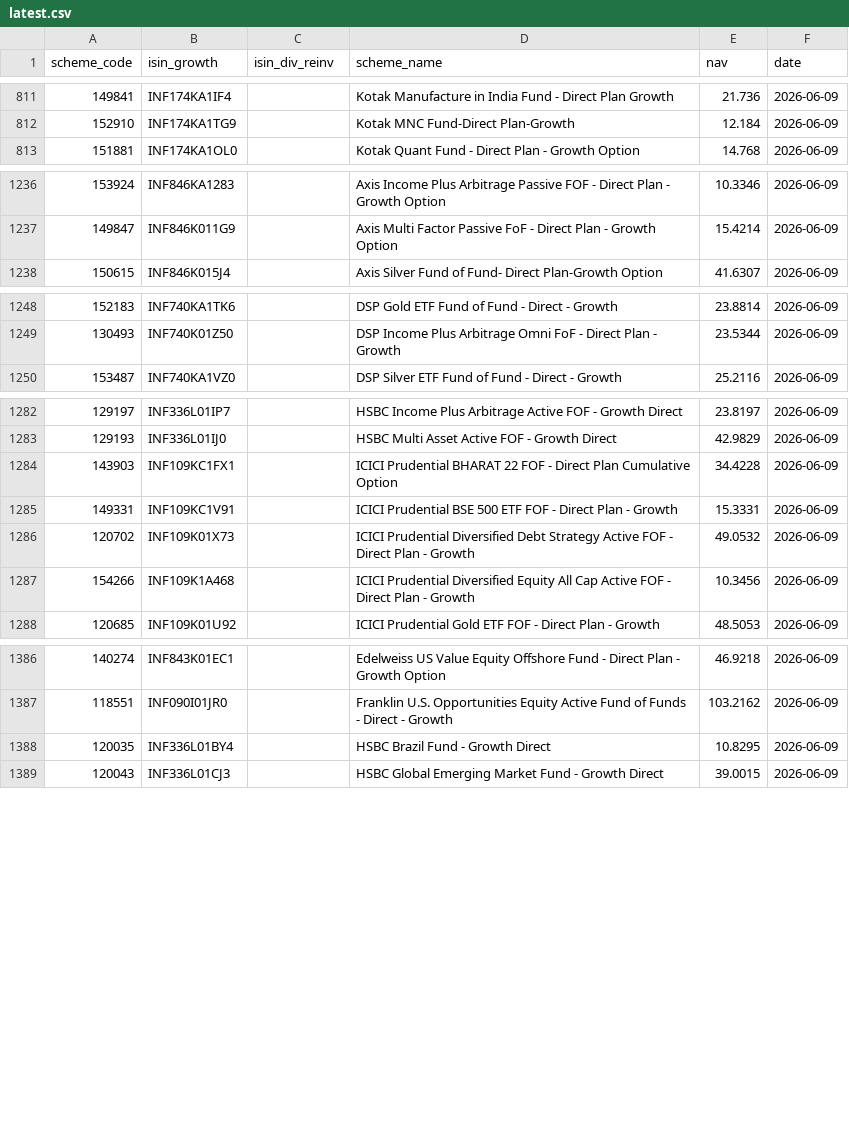
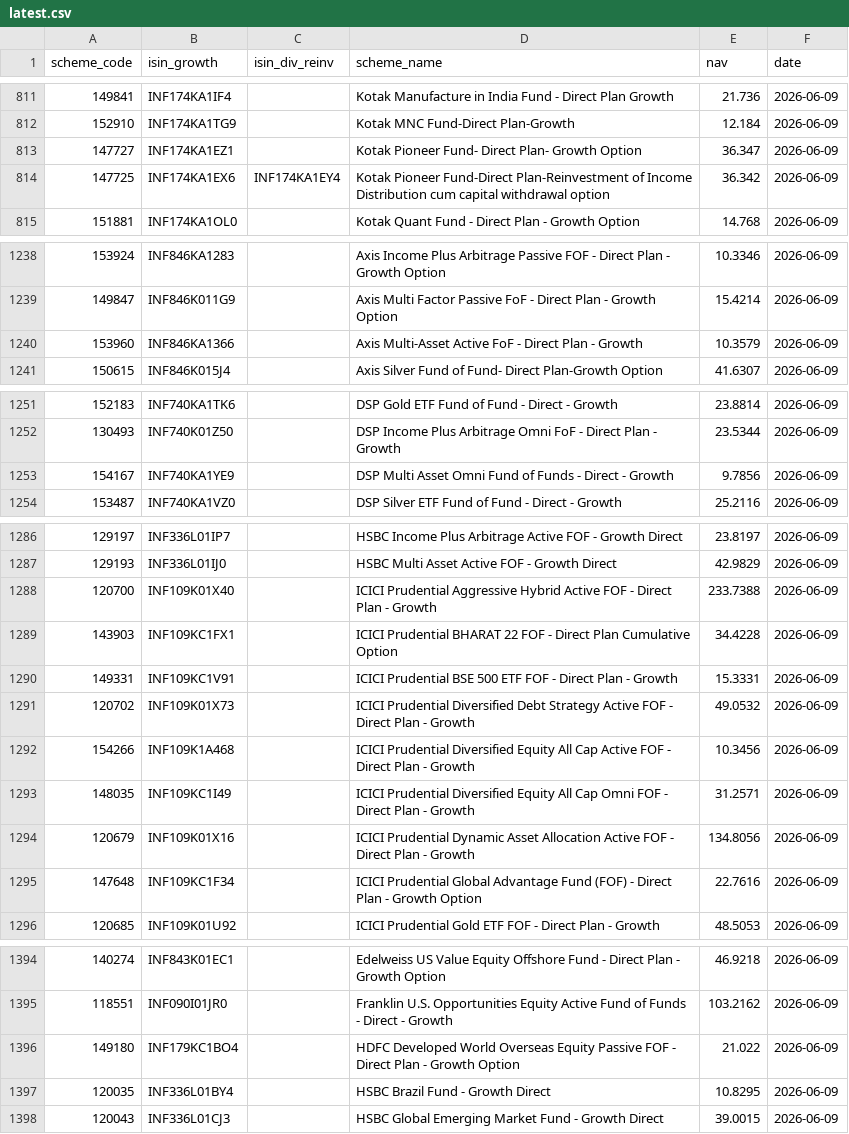
Before and after one commit to finfee-ai/nav-data-dump, a CSV file: data/latest.csv, drawn as a sheet; only a part is shown, gaps mark what is left out; the diff covers the shown part only.

```diff
--- a/data/latest.csv
+++ b/data/latest.csv
@@ -812,2 +812,4 @@ scheme_code,isin_growth,isin_div_reinv,scheme_name,nav,date
 152910,INF174KA1TG9,,Kotak MNC Fund-Direct Plan-Growth,12.184,2026-06-09
+147727,INF174KA1EZ1,,Kotak Pioneer Fund- Direct Plan- Growth Option,36.347,2026-06-09
+147725,INF174KA1EX6,INF174KA1EY4,Kotak Pioneer Fund-Direct Plan-Reinvestment of Income Distribution cum capital withdrawal option,36.342,2026-06-09
 151881,INF174KA1OL0,,Kotak Quant Fund - Direct Plan - Growth Option,14.768,2026-06-09
@@ -1237,2 +1239,3 @@ scheme_code,isin_growth,isin_div_reinv,scheme_name,nav,date
 149847,INF846K011G9,,Axis Multi Factor Passive FoF - Direct Plan - Growth Option,15.4214,2026-06-09
+153960,INF846KA1366,,Axis Multi-Asset Active FoF - Direct Plan - Growth,10.3579,2026-06-09
 150615,INF846K015J4,,Axis Silver Fund of Fund- Direct Plan-Growth Option,41.6307,2026-06-09
@@ -1249,2 +1252,3 @@ scheme_code,isin_growth,isin_div_reinv,scheme_name,nav,date
 130493,INF740K01Z50,,DSP Income Plus Arbitrage Omni FoF - Direct Plan - Growth,23.5344,2026-06-09
+154167,INF740KA1YE9,,DSP Multi Asset Omni Fund of Funds - Direct - Growth,9.7856,2026-06-09
 153487,INF740KA1VZ0,,DSP Silver ETF Fund of Fund - Direct - Growth,25.2116,2026-06-09
@@ -1283,2 +1287,3 @@ scheme_code,isin_growth,isin_div_reinv,scheme_name,nav,date
 129193,INF336L01IJ0,,HSBC Multi Asset Active FOF - Growth Direct,42.9829,2026-06-09
+120700,INF109K01X40,,ICICI Prudential Aggressive Hybrid Active FOF - Direct Plan - Growth,233.7388,2026-06-09
 143903,INF109KC1FX1,,ICICI Prudential BHARAT 22 FOF - Direct Plan Cumulative Option,34.4228,2026-06-09
@@ -1287,2 +1292,5 @@ scheme_code,isin_growth,isin_div_reinv,scheme_name,nav,date
 154266,INF109K1A468,,ICICI Prudential Diversified Equity All Cap Active FOF - Direct Plan - Growth,10.3456,2026-06-09
+148035,INF109KC1I49,,ICICI Prudential Diversified Equity All Cap Omni FOF - Direct Plan - Growth,31.2571,2026-06-09
+120679,INF109K01X16,,ICICI Prudential Dynamic Asset Allocation Active FOF - Direct Plan - Growth,134.8056,2026-06-09
+147648,INF109KC1F34,,ICICI Prudential Global Advantage Fund (FOF) - Direct Plan - Growth Option,22.7616,2026-06-09
 120685,INF109K01U92,,ICICI Prudential Gold ETF FOF - Direct Plan - Growth,48.5053,2026-06-09
@@ -1387,2 +1395,3 @@ scheme_code,isin_growth,isin_div_reinv,scheme_name,nav,date
 118551,INF090I01JR0,,Franklin U.S. Opportunities Equity Active Fund of Funds - Direct - Growth,103.2162,2026-06-09
+149180,INF179KC1BO4,,HDFC Developed World Overseas Equity Passive FOF - Direct Plan - Growth Option,21.022,2026-06-09
 120035,INF336L01BY4,,HSBC Brazil Fund - Growth Direct,10.8295,2026-06-09
```
Also changed, not shown: 1 added row elsewhere in this file, data/daily/2026-06-09.csv, metadata/scheme_master.csv, 3 other files.
